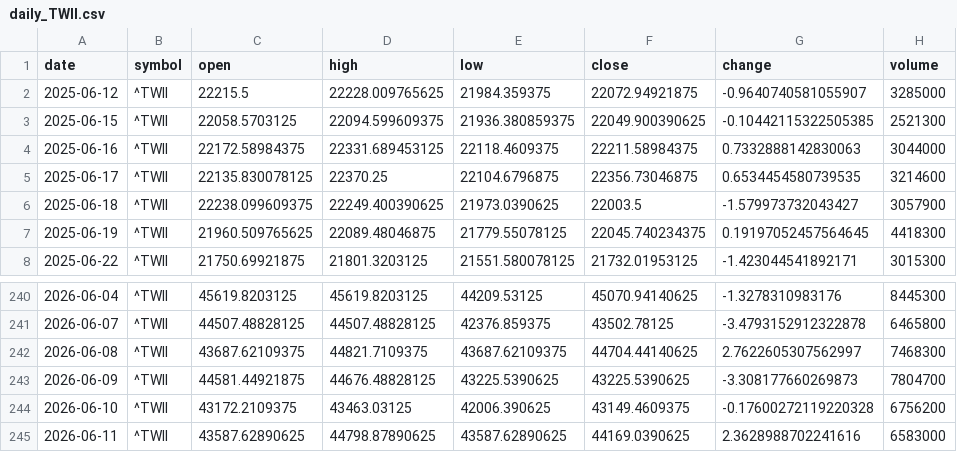
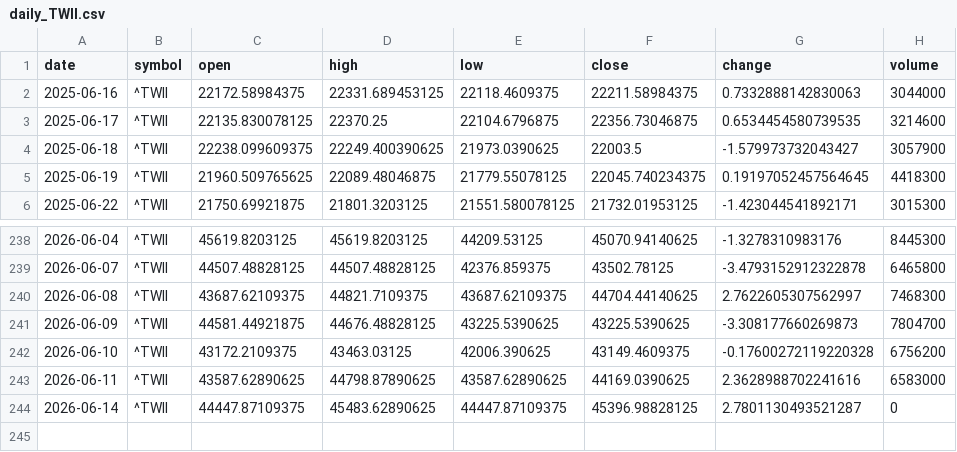
Before and after one commit to timhun/daily-podcast-stk, a CSV file: data/market/daily_TWII.csv, drawn as a sheet; only a part is shown, gaps mark what is left out; removed rows and columns are numbered as before the commit, all else as after; the diff names each change by its address in the sheet, - before the commit and + after, or states it on an @@ line.

```diff
--- a/data/market/daily_TWII.csv
+++ b/data/market/daily_TWII.csv
-row 2: 2025-06-12 | ^TWII | 22215.5 | 22228.009765625 | 21984.359375 | 22072.94921875 | -0.9640740581055907 | 3285000
-row 3: 2025-06-15 | ^TWII | 22058.5703125 | 22094.599609375 | 21936.380859375 | 22049.900390625 | -0.10442115322505385 | 2521300
+row 244: 2026-06-14 | ^TWII | 44447.87109375 | 45483.62890625 | 44447.87109375 | 45396.98828125 | 2.7801130493521287 | 0
```
Also changed, not shown: data/market/daily_0050_TW.csv, data/market/daily_2330_TW.csv, 9 other files.
